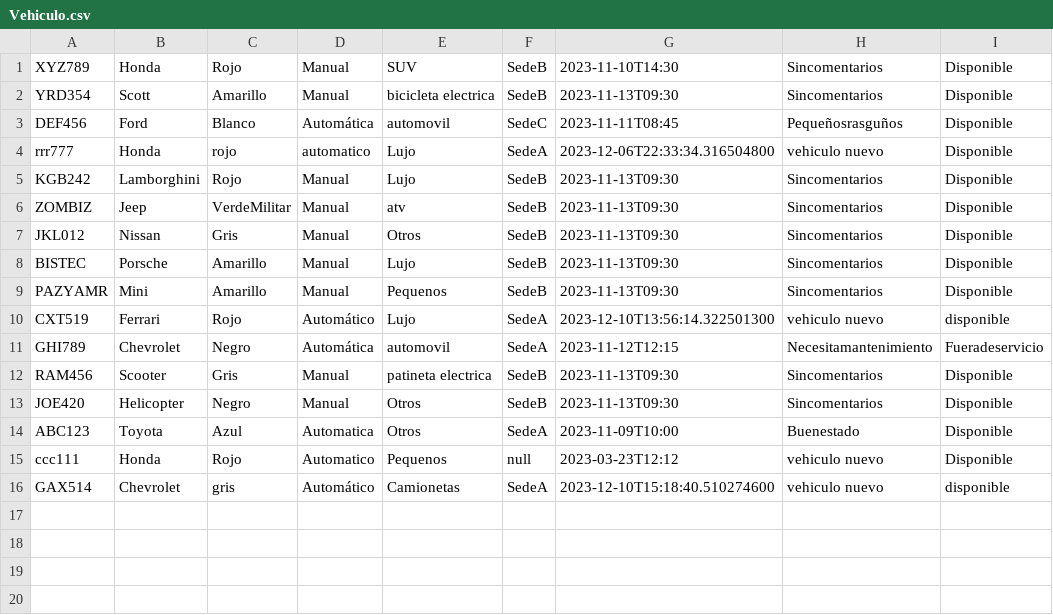
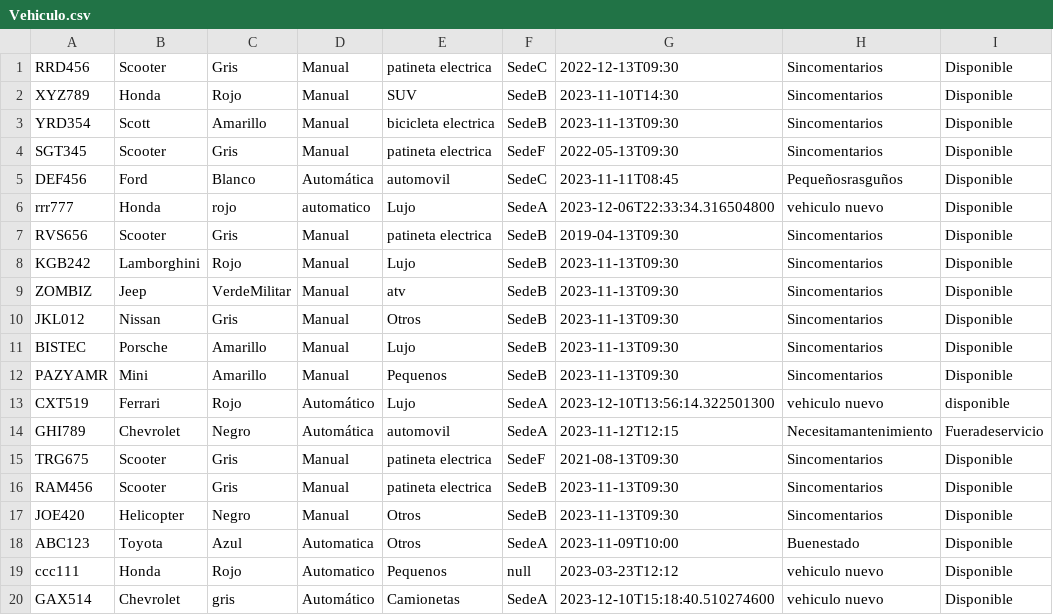
Before and after one commit to dpoo-grupo3-202320/Proyecto3, a CSV file: Entrega Proyecto/Proyecto3/Persistencia/Vehiculo.csv, drawn as a sheet.

```diff
--- a/Entrega Proyecto/Proyecto3/Persistencia/Vehiculo.csv
+++ b/Entrega Proyecto/Proyecto3/Persistencia/Vehiculo.csv
@@ -1,5 +1,8 @@
+RRD456;Scooter;Gris;Manual;patineta electrica;SedeC;2022-12-13T09:30;Sincomentarios;Disponible
 XYZ789;Honda;Rojo;Manual;SUV;SedeB;2023-11-10T14:30;Sincomentarios;Disponible
 YRD354;Scott;Amarillo;Manual;bicicleta electrica;SedeB;2023-11-13T09:30;Sincomentarios;Disponible
+SGT345;Scooter;Gris;Manual;patineta electrica;SedeF;2022-05-13T09:30;Sincomentarios;Disponible
 DEF456;Ford;Blanco;Automática;automovil;SedeC;2023-11-11T08:45;Pequeñosrasguños;Disponible
 rrr777;Honda;rojo;automatico;Lujo;SedeA;2023-12-06T22:33:34.316504800;vehiculo nuevo;Disponible
+RVS656;Scooter;Gris;Manual;patineta electrica;SedeB;2019-04-13T09:30;Sincomentarios;Disponible
 KGB242;Lamborghini;Rojo;Manual;Lujo;SedeB;2023-11-13T09:30;Sincomentarios;Disponible
@@ -11,2 +14,3 @@ CXT519;Ferrari;Rojo;Automático;Lujo;SedeA;2023-12-10T13:56:14.322501300;vehicul
 GHI789;Chevrolet;Negro;Automática;automovil;SedeA;2023-11-12T12:15;Necesitamantenimiento;Fueradeservicio
+TRG675;Scooter;Gris;Manual;patineta electrica;SedeF;2021-08-13T09:30;Sincomentarios;Disponible
 RAM456;Scooter;Gris;Manual;patineta electrica;SedeB;2023-11-13T09:30;Sincomentarios;Disponible
@@ -15,2 +19,2 @@ ABC123;Toyota;Azul;Automatica;Otros;SedeA;2023-11-09T10:00;Buenestado;Disponible
 ccc111;Honda;Rojo;Automatico;Pequenos;null;2023-03-23T12:12;vehiculo nuevo;Disponible
-GAX514;Chevrolet;gris;Automático;Camionetas;SedeA;2023-12-10T15:18:40.510274600;vehiculo nuevo;disponible
+GAX514;Chevrolet;gris;Automático;Camionetas;SedeA;2023-12-10T15:18:40.510274600;vehiculo nuevo;Disponible
```
Also changed, not shown: 10 other files.
